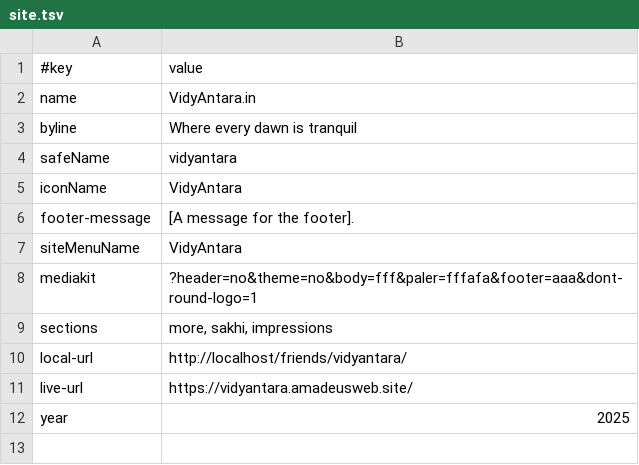
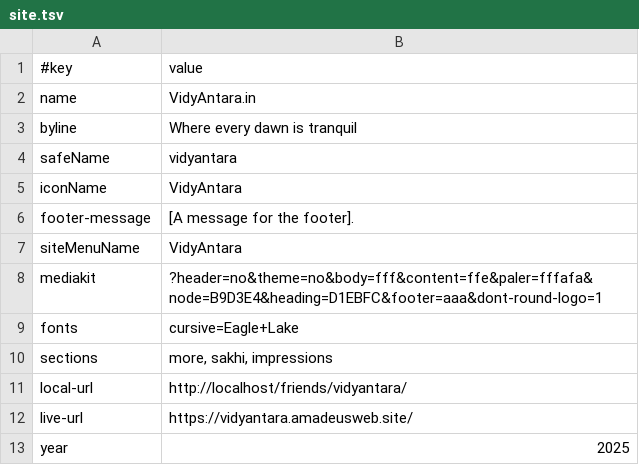
Before and after one commit to AmadeusWebFriends/vidyantara, a TSV file: data/site.tsv, drawn as a sheet.

```diff
--- a/data/site.tsv
+++ b/data/site.tsv
@@ -7,3 +7,4 @@ footer-message	[A message for the footer].
 siteMenuName	VidyAntara
-mediakit	?header=no&theme=no&body=fff&paler=fffafa&footer=aaa&dont-round-logo=1
+mediakit	?header=no&theme=no&body=fff&content=ffe&paler=fffafa&node=B9D3E4&heading=D1EBFC&footer=aaa&dont-round-logo=1
+fonts	cursive=Eagle+Lake
 sections	more, sakhi, impressions
```
Also changed, not shown: data/humanize.tsv, 12 other files.
